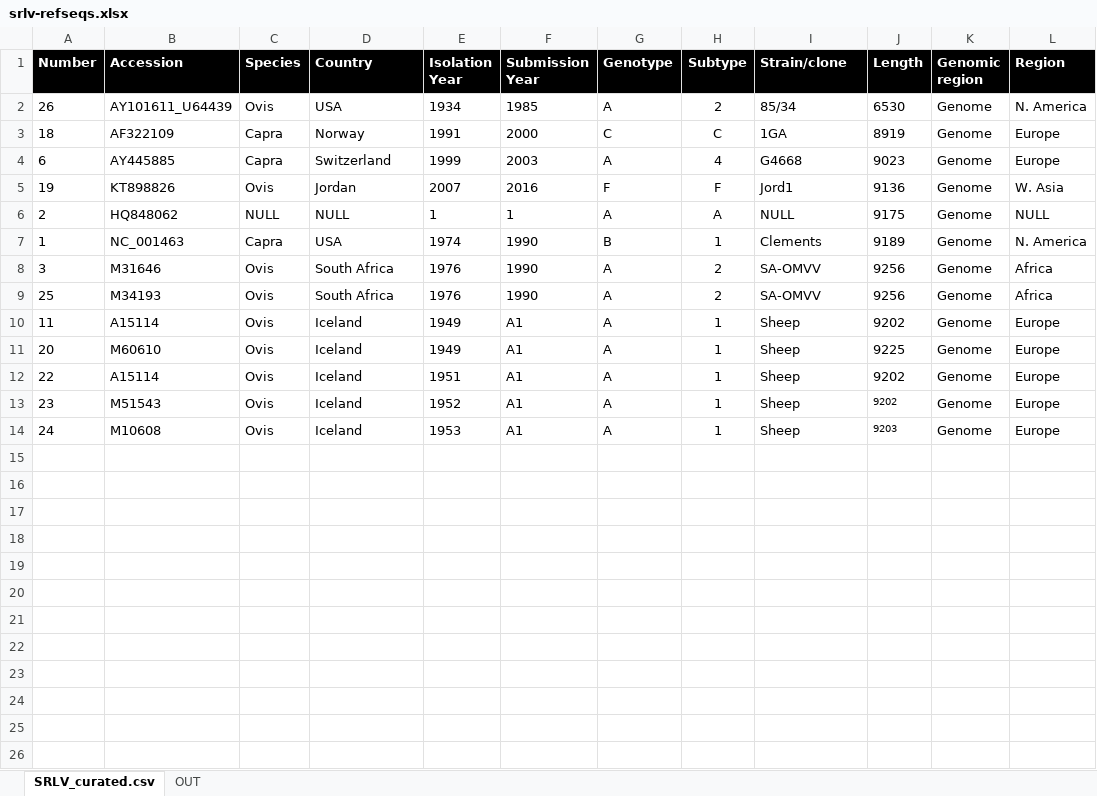
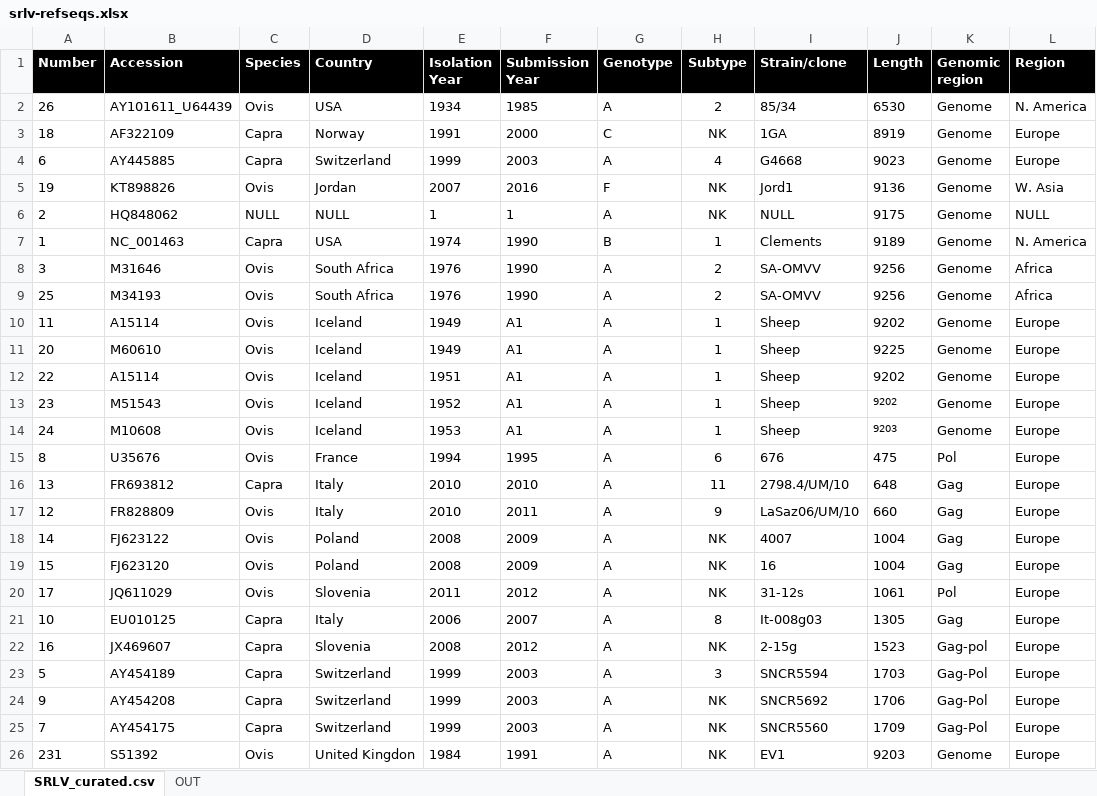
Before and after one commit to giffordlabcvr/Lentivirus-GLUE, an Excel workbook: tabular/extension/srlv-refseqs.xlsx, sheet SRLV_curated.csv, drawn as a sheet; values as stored, in another font and other column widths than the file's, no borders; the diff names each change by its address in the sheet, - before the commit and + after, or states it on an @@ line.

```diff
--- a/tabular/extension/srlv-refseqs.xlsx (sheet SRLV_curated.csv)
+++ b/tabular/extension/srlv-refseqs.xlsx (sheet SRLV_curated.csv)
-H3 (Subtype): C
+H3 (Subtype): NK
-H5 (Subtype): F
+H5 (Subtype): NK
-H6 (Subtype): A
+H6 (Subtype): NK
+row 15: 8 | U35676 | Ovis | France | 1994 | 1995 | A | 6 | 676 | 475 | Pol | Europe
+row 16: 13 | FR693812 | Capra | Italy | 2010 | 2010 | A | 11 | 2798.4/UM/10 | 648 | Gag | Europe
+row 17: 12 | FR828809 | Ovis | Italy | 2010 | 2011 | A | 9 | LaSaz06/UM/10 | 660 | Gag | Europe
+row 18: 14 | FJ623122 | Ovis | Poland | 2008 | 2009 | A | NK | 4007 | 1004 | Gag | Europe
+row 19: 15 | FJ623120 | Ovis | Poland | 2008 | 2009 | A | NK | 16 | 1004 | Gag | Europe
+row 20: 17 | JQ611029 | Ovis | Slovenia | 2011 | 2012 | A | NK | 31-12s | 1061 | Pol | Europe
+row 21: 10 | EU010125 | Capra | Italy | 2006 | 2007 | A | 8 | It-008g03 | 1305 | Gag | Europe
+row 22: 16 | JX469607 | Capra | Slovenia | 2008 | 2012 | A | NK | 2-15g | 1523 | Gag-pol | Europe
+row 23: 5 | AY454189 | Capra | Switzerland | 1999 | 2003 | A | 3 | SNCR5594 | 1703 | Gag-Pol | Europe
+row 24: 9 | AY454208 | Capra | Switzerland | 1999 | 2003 | A | NK | SNCR5692 | 1706 | Gag-Pol | Europe
+row 25: 7 | AY454175 | Capra | Switzerland | 1999 | 2003 | A | NK | SNCR5560 | 1709 | Gag-Pol | Europe
+row 26: 231 | S51392 | Ovis | United Kingdon | 1984 | 1991 | A | NK | EV1 | 9203 | Genome | Europe
```
Also changed, not shown: tabular/core/lenti-reference-data.xlsx, tabular/extension/srlv-curated.xlsx, 22 other files.
